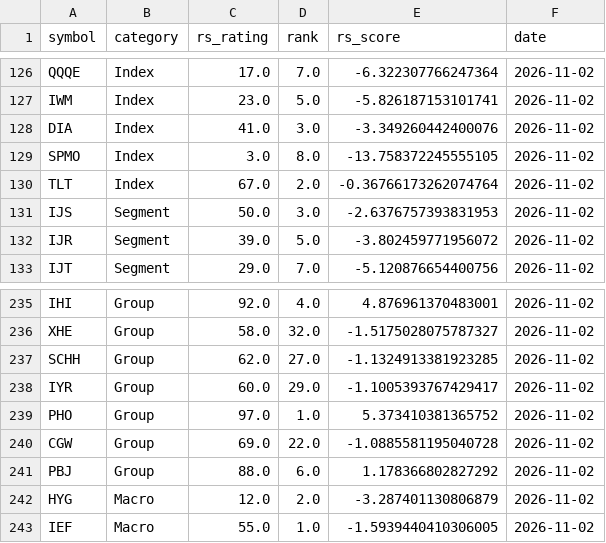
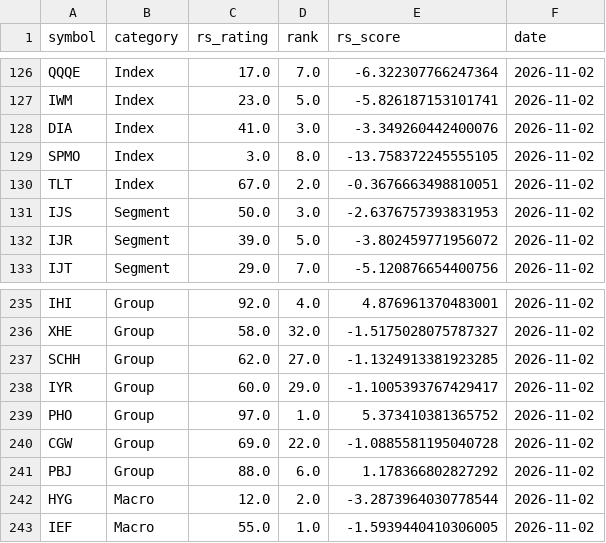
Before and after one commit to MingJunKo/rs-engine, a CSV file: data/history/etf_ratings.csv, drawn as a sheet; only a part is shown, gaps mark what is left out.

```diff
--- a/data/history/etf_ratings.csv
+++ b/data/history/etf_ratings.csv
@@ -129,3 +129,3 @@ DIA,Index,41.0,3.0,-3.349260442400076,2026-11-02
 SPMO,Index,3.0,8.0,-13.758372245555105,2026-11-02
-TLT,Index,67.0,2.0,-0.36766173262074764,2026-11-02
+TLT,Index,67.0,2.0,-0.3676663498810051,2026-11-02
 IJS,Segment,50.0,3.0,-2.6376757393831953,2026-11-02
@@ -241,3 +241,3 @@ CGW,Group,69.0,22.0,-1.0885581195040728,2026-11-02
 PBJ,Group,88.0,6.0,1.178366802827292,2026-11-02
-HYG,Macro,12.0,2.0,-3.287401130806879,2026-11-02
+HYG,Macro,12.0,2.0,-3.2873964030778544,2026-11-02
 IEF,Macro,55.0,1.0,-1.5939440410306005,2026-11-02
```
Also changed, not shown: data/history/leaders.csv, docs/data/leaders.csv, 7 other files.
